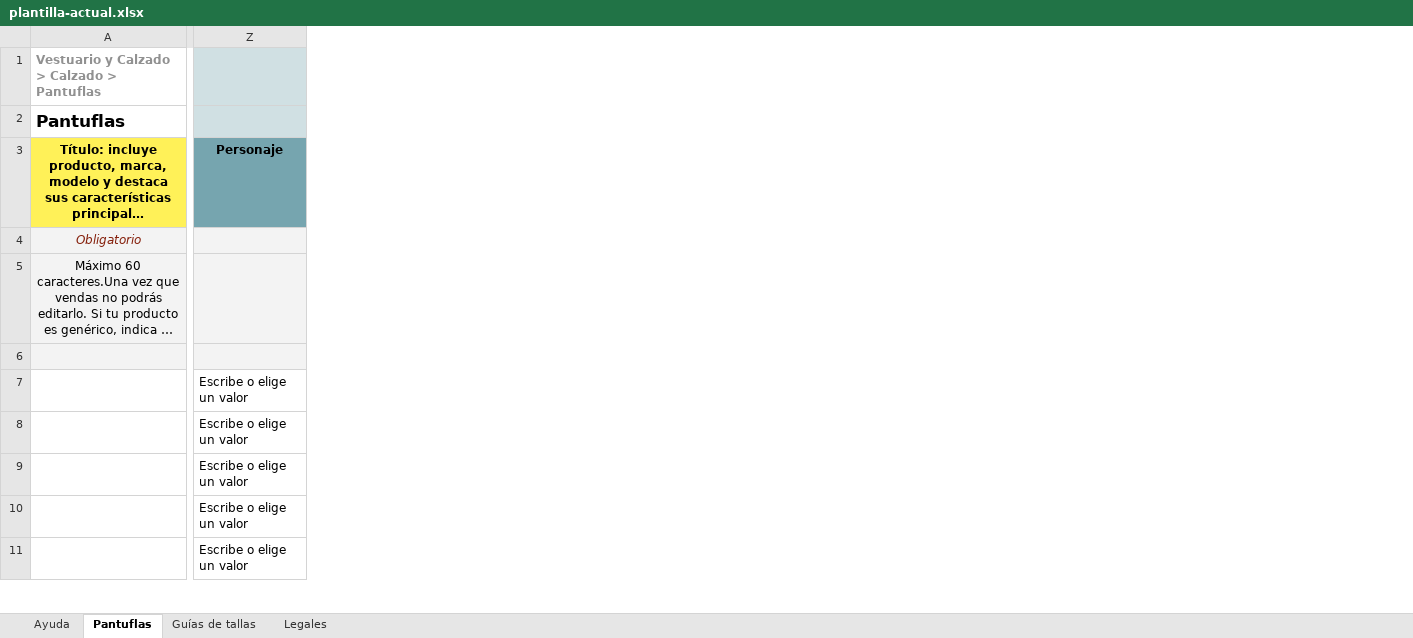
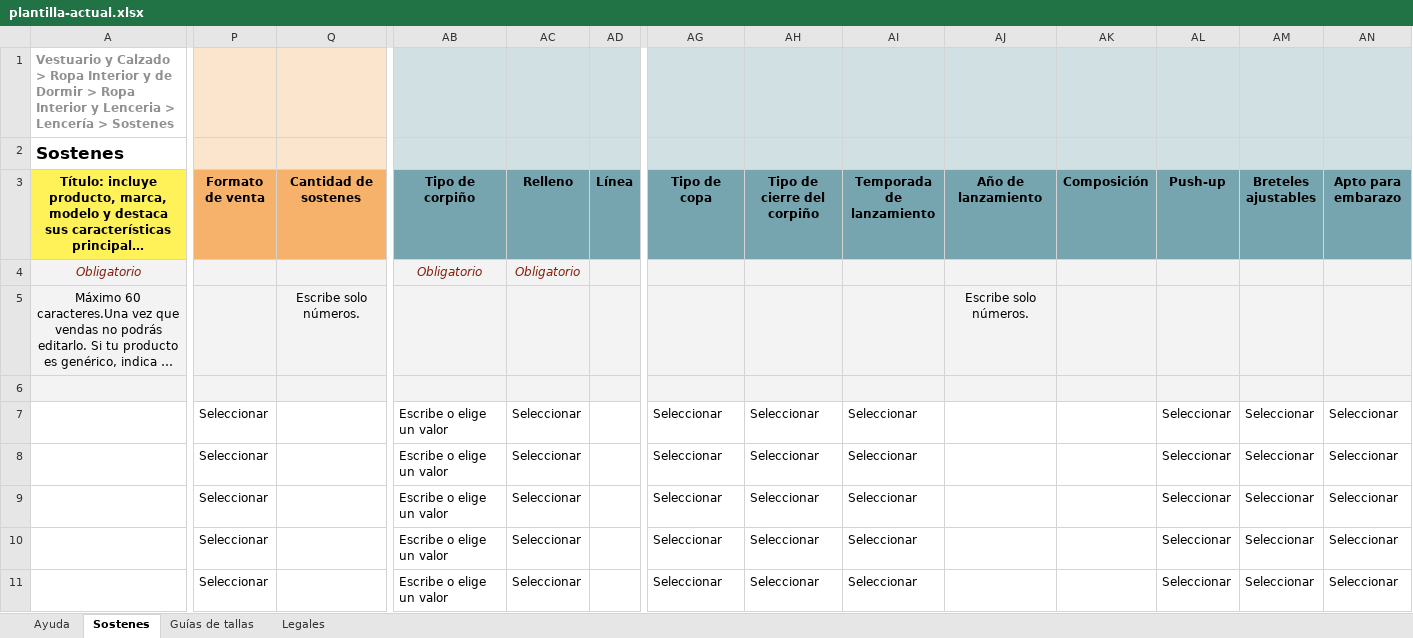
Before and after one commit to neirafran223/automatizacion-practica, an Excel workbook: datos/plantilla-actual.xlsx, sheet Sostenes, drawn as a sheet; only a part is shown, gaps mark what is left out; long unchanged cells end in …; values as stored, in another font and other column widths than the file's, no borders; conditional formats not drawn; addresses are those after the commit; the diff covers the shown part only; the diff names each change by its address in the sheet, - before the commit and + after, or states it on an @@ line.

```diff
--- a/datos/plantilla-actual.xlsx (sheet Sostenes)
+++ b/datos/plantilla-actual.xlsx (sheet Sostenes)
-sheet tab: Pantuflas
+sheet tab: Sostenes
+column P (Formato de venta), rows 7-11: all Seleccionar
+column Q (Cantidad de sostenes), row 5: Escribe solo números.
+column AC (Relleno), rows 4-11: Obligatorio |  |  | Seleccionar | Seleccionar | Seleccionar | Seleccionar | Seleccionar
@@ column AD (Línea) unhidden, empty @@
+column AG (Tipo de copa), rows 7-11: all Seleccionar
+column AH (Tipo de cierre del corpiño), rows 7-11: all Seleccionar
+column AI (Temporada de lanzamiento), rows 7-11: all Seleccionar
+column AJ (Año de lanzamiento), row 5: Escribe solo números.
+column AK (Composición), empty
+column AL (Push-up), rows 7-11: all Seleccionar
+column AM (Breteles ajustables), rows 7-11: all Seleccionar
+column AN (Apto para embarazo), rows 7-11: all Seleccionar
-A1: …Calzado > Calzado > Pantuflas
+A1: …Calzado > Ropa Interior y de Dormir > Ropa Interior y Lenceria > Lencería > Sostenes
-A2: Pantuflas
+A2: Sostenes
-AB3: Personaje
+AB3: Tipo de corpiño
-AB4 (Tipo de corpiño): (empty)
+AB4 (Tipo de corpiño): Obligatorio
```
Also changed, not shown: 2 edited cells elsewhere in this sheet, sheet Guías de tallas, sheet Legales, formulas that keep their value, salida/H- S-8969B(up) (1)-nuevo-formato.xlsx, salida/H-Z-221-nuevo-formato.xlsx, 11 other files.
